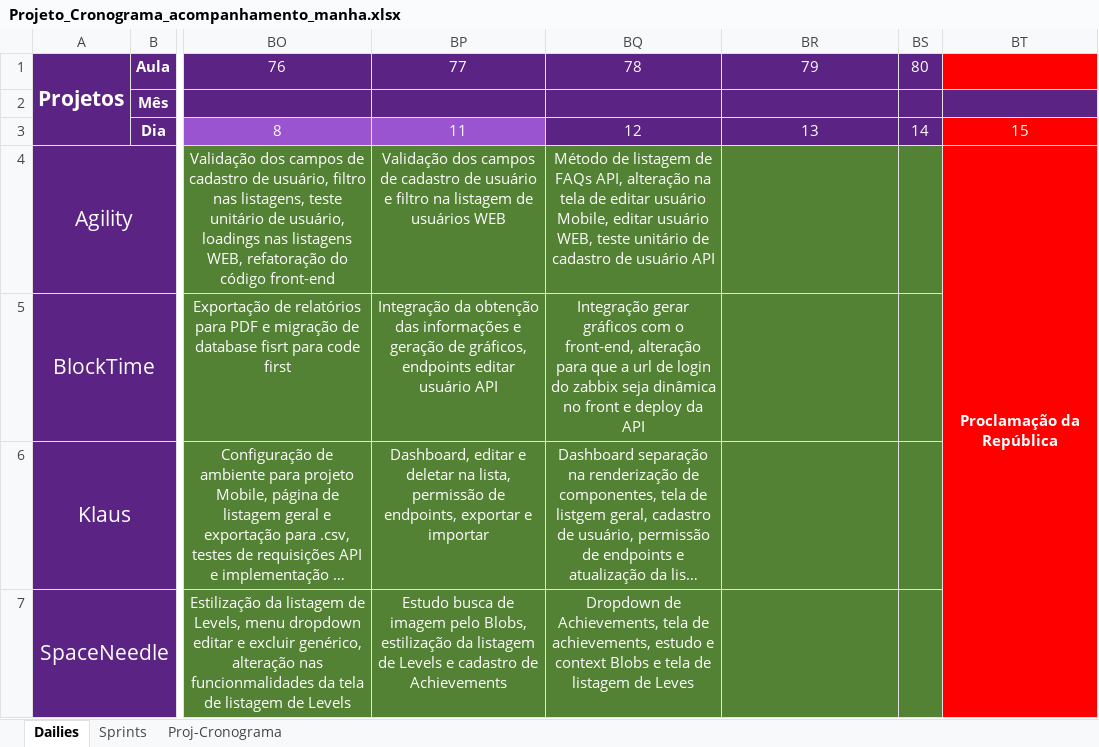
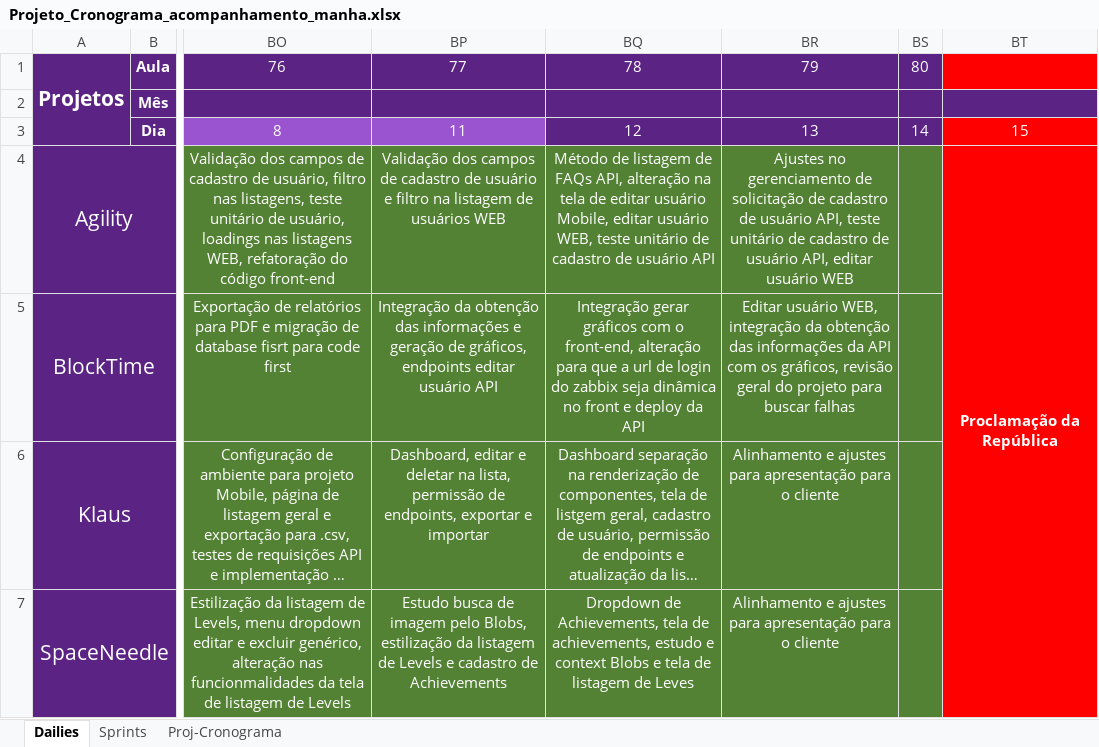
Before and after one commit to Saulomsantos/2s2019-t3-mentoria, an Excel workbook: Cronograma/Projeto_Cronograma_acompanhamento_manha.xlsx, sheet Dailies, drawn as a sheet; only a part is shown, gaps mark what is left out; long unchanged cells end in …; values as stored, in another font and other column widths than the file's, no borders; the diff names each change by its address in the sheet, - before the commit and + after, or states it on an @@ line.

Commit message:
Adiciona daily realizada em 14-11

```diff
--- a/Cronograma/Projeto_Cronograma_acompanhamento_manha.xlsx (sheet Dailies)
+++ b/Cronograma/Projeto_Cronograma_acompanhamento_manha.xlsx (sheet Dailies)
-BR4: (empty)
+BR4: Ajustes no gerenciamento de solicitação de cadastro de usuário API, teste unitário de cadastro de usuário API, editar usuário WEB
-BR5: (empty)
+BR5: Editar usuário WEB, integração da obtenção das informações da API com os gráficos, revisão geral do projeto para buscar falhas
-BR6:BR7: (empty)
+BR6:BR7: Alinhamento e ajustes para apresentação para o cliente
```
